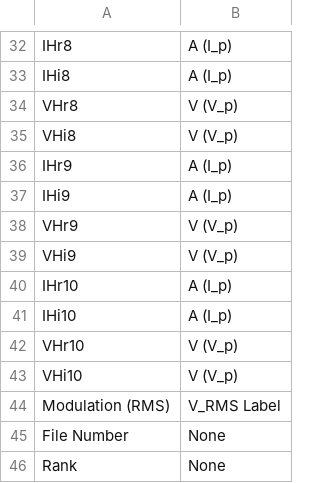
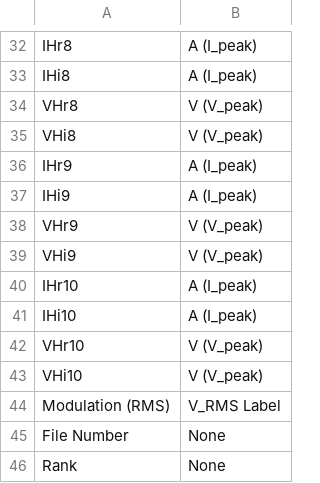
Before and after one commit to lauren8040/NLEIS-Ferri-Ferrocyanide-Modelling, a CSV file: jupyter/Processed Data/unprocessed_data_modFactor_units.csv, drawn as a sheet; only a part is shown, gaps mark what is left out; the diff covers the shown part only; the diff names each change by its address in the sheet, - before the commit and + after, or states it on an @@ line.

```diff
--- a/jupyter/Processed Data/unprocessed_data_modFactor_units.csv
+++ b/jupyter/Processed Data/unprocessed_data_modFactor_units.csv
-B32:B33: A (I_p)
+B32:B33: A (I_peak)
-B34:B35: V (V_p)
+B34:B35: V (V_peak)
-B36:B37: A (I_p)
+B36:B37: A (I_peak)
-B38:B39: V (V_p)
+B38:B39: V (V_peak)
-B40:B41: A (I_p)
+B40:B41: A (I_peak)
-B42:B43: V (V_p)
+B42:B43: V (V_peak)
```
Also changed, not shown: 28 edited cells elsewhere in this file, jupyter/Processed Data/rotated_data_noCdl_units.csv, 2 other files.
